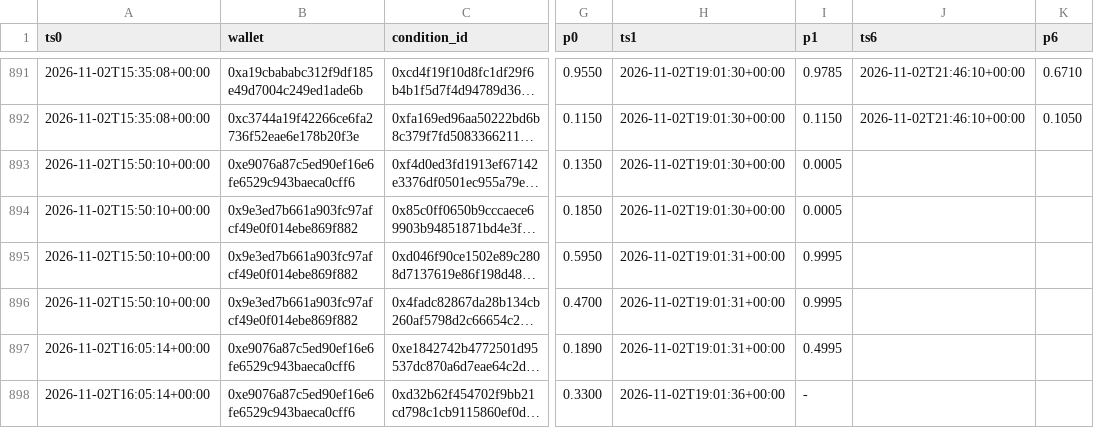
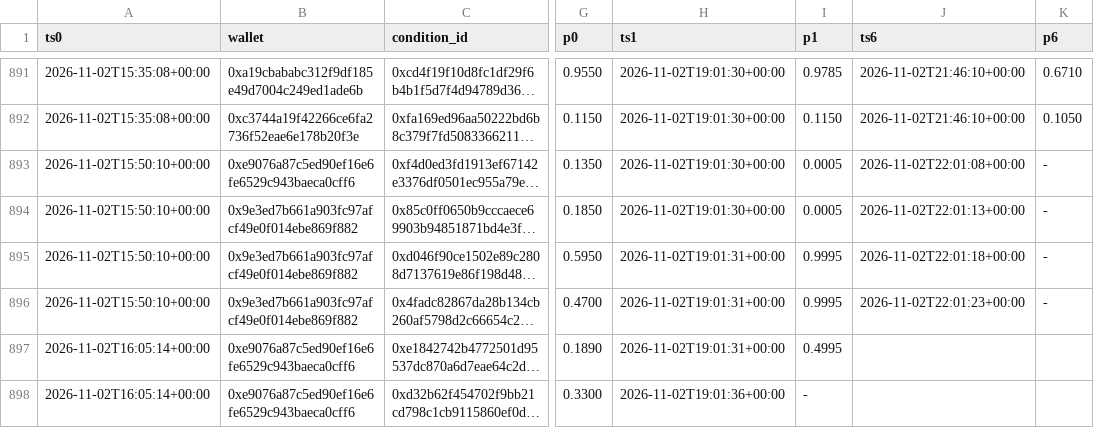
Before and after one commit to kumaraprayoga68-sketch/polybot, a CSV file: data/dampak_harga.csv, drawn as a sheet; only a part is shown, gaps mark what is left out; long unchanged cells end in …; the diff covers the shown part only; the diff names each change by its address in the sheet, - before the commit and + after, or states it on an @@ line.

```diff
--- a/data/dampak_harga.csv
+++ b/data/dampak_harga.csv
-J893 (ts6): (empty)
+J893 (ts6): 2026-11-02T22:01:08+00:00
-K893:K896 (p6): (empty)
+K893:K896 (p6): -
-J894 (ts6): (empty)
+J894 (ts6): 2026-11-02T22:01:13+00:00
-J895 (ts6): (empty)
+J895 (ts6): 2026-11-02T22:01:18+00:00
-J896 (ts6): (empty)
+J896 (ts6): 2026-11-02T22:01:23+00:00
```
Also changed, not shown: 9 added rows and 72 edited cells elsewhere in this file, 1 other file.
